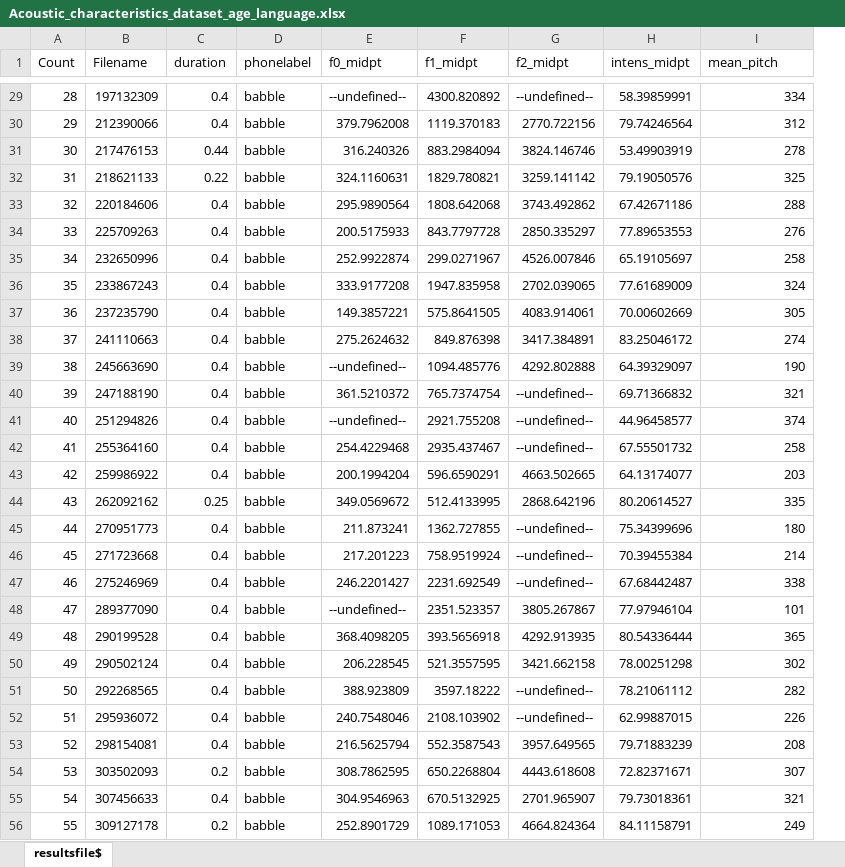
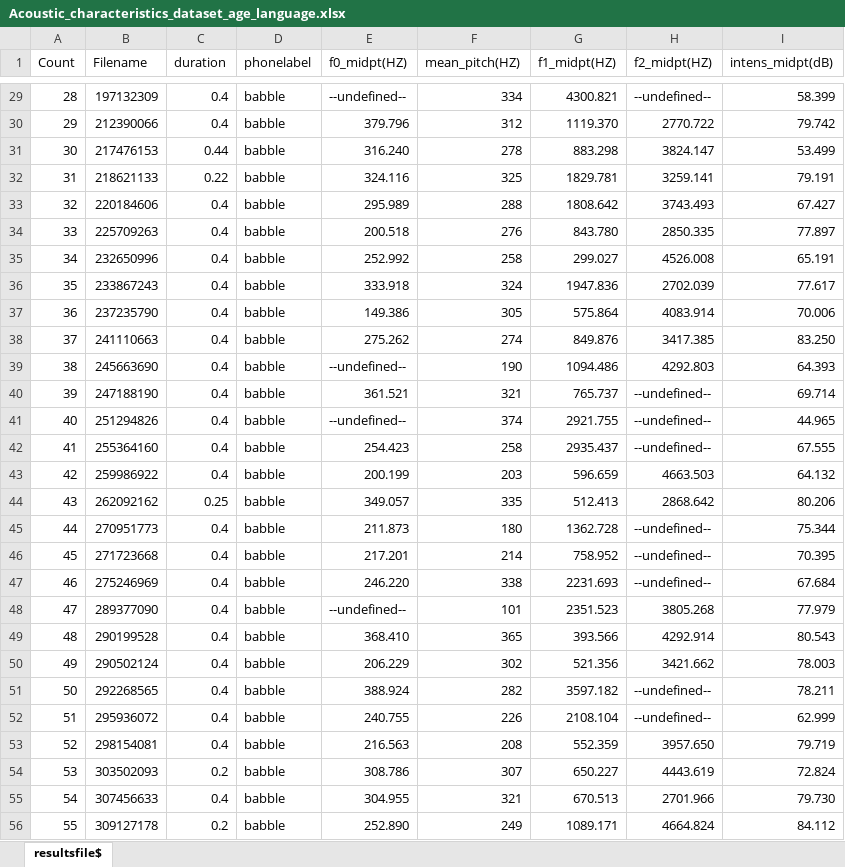
Before and after one commit to melsod/OCSWinter2020, an Excel workbook: BabbleAcoustic/Acoustic_characteristics_dataset_age_language.xlsx, sheet resultsfile$, drawn as a sheet; only a part is shown, gaps mark what is left out; values as stored, in another font and other column widths than the file's, no borders; removed rows and columns are numbered as before the commit, all else as after; the diff covers the shown part only; the diff names each change by its address in the sheet, - before the commit and + after, or states it on an @@ line.

```diff
--- a/BabbleAcoustic/Acoustic_characteristics_dataset_age_language.xlsx (sheet resultsfile$)
+++ b/BabbleAcoustic/Acoustic_characteristics_dataset_age_language.xlsx (sheet resultsfile$)
-column F (f1_midpt), rows 29-56: 4300.820892 | 1119.370183 | 883.2984094 | 1829.780821 | 1808.642068 | 843.7797728 | 299.0271967 | 1947.835958 | 575.8641505 | 849.876398 | 1094.485776 | 765.7374754 | 2921.755208 | 2935.437467 | 596.6590291 | 512.4133995 | 1362.727855 | 758.9519924 | 2231.692549 | 2351.523357 | 393.5656918 | 521.3557595 | 3597.18222 | 2108.103902 | 552.3587543 | 650.2268804 | 670.5132925 | 1089.171053
-column G (f2_midpt), rows 29-56: --undefined-- | 2770.722156 | 3824.146746 | 3259.141142 | 3743.492862 | 2850.335297 | 4526.007846 | 2702.039065 | 4083.914061 | 3417.384891 | 4292.802888 | --undefined-- | --undefined-- | --undefined-- | 4663.502665 | 2868.642196 | --undefined-- | --undefined-- | --undefined-- | 3805.267867 | 4292.913935 | 3421.662158 | --undefined-- | --undefined-- | 3957.649565 | 4443.618608 | 2701.965907 | 4664.824364
-column H (intens_midpt), rows 29-56: 58.39859991 | 79.74246564 | 53.49903919 | 79.19050576 | 67.42671186 | 77.89653553 | 65.19105697 | 77.61689009 | 70.00602669 | 83.25046172 | 64.39329097 | 69.71366832 | 44.96458577 | 67.55501732 | 64.13174077 | 80.20614527 | 75.34399696 | 70.39455384 | 67.68442487 | 77.97946104 | 80.54336444 | 78.00251298 | 78.21061112 | 62.99887015 | 79.71883239 | 72.82371671 | 79.73018361 | 84.11158791
+column G (f1_midpt(HZ)), rows 29-56: 4300.821 | 1119.370 | 883.298 | 1829.781 | 1808.642 | 843.780 | 299.027 | 1947.836 | 575.864 | 849.876 | 1094.486 | 765.737 | 2921.755 | 2935.437 | 596.659 | 512.413 | 1362.728 | 758.952 | 2231.693 | 2351.523 | 393.566 | 521.356 | 3597.182 | 2108.104 | 552.359 | 650.227 | 670.513 | 1089.171
+column H (f2_midpt(HZ)), rows 29-56: --undefined-- | 2770.722 | 3824.147 | 3259.141 | 3743.493 | 2850.335 | 4526.008 | 2702.039 | 4083.914 | 3417.385 | 4292.803 | --undefined-- | --undefined-- | --undefined-- | 4663.503 | 2868.642 | --undefined-- | --undefined-- | --undefined-- | 3805.268 | 4292.914 | 3421.662 | --undefined-- | --undefined-- | 3957.650 | 4443.619 | 2701.966 | 4664.824
+column I (intens_midpt(dB)), rows 29-56: 58.399 | 79.742 | 53.499 | 79.191 | 67.427 | 77.897 | 65.191 | 77.617 | 70.006 | 83.250 | 64.393 | 69.714 | 44.965 | 67.555 | 64.132 | 80.206 | 75.344 | 70.395 | 67.684 | 77.979 | 80.543 | 78.003 | 78.211 | 62.999 | 79.719 | 72.824 | 79.730 | 84.112
-E1: f0_midpt
+E1: f0_midpt(HZ)
-F1: mean_pitch
+F1: mean_pitch(HZ)
-E30 (f0_midpt(HZ)): 379.7962008
+E30 (f0_midpt(HZ)): 379.796
-E31 (f0_midpt(HZ)): 316.240326
+E31 (f0_midpt(HZ)): 316.240
-E32 (f0_midpt(HZ)): 324.1160631
+E32 (f0_midpt(HZ)): 324.116
-E33 (f0_midpt(HZ)): 295.9890564
+E33 (f0_midpt(HZ)): 295.989
-E34 (f0_midpt(HZ)): 200.5175933
+E34 (f0_midpt(HZ)): 200.518
-E35 (f0_midpt(HZ)): 252.9922874
+E35 (f0_midpt(HZ)): 252.992
-E36 (f0_midpt(HZ)): 333.9177208
+E36 (f0_midpt(HZ)): 333.918
-E37 (f0_midpt(HZ)): 149.3857221
+E37 (f0_midpt(HZ)): 149.386
-E38 (f0_midpt(HZ)): 275.2624632
+E38 (f0_midpt(HZ)): 275.262
-E40 (f0_midpt(HZ)): 361.5210372
+E40 (f0_midpt(HZ)): 361.521
-E42 (f0_midpt(HZ)): 254.4229468
+E42 (f0_midpt(HZ)): 254.423
-E43 (f0_midpt(HZ)): 200.1994204
+E43 (f0_midpt(HZ)): 200.199
-E44 (f0_midpt(HZ)): 349.0569672
+E44 (f0_midpt(HZ)): 349.057
-E45 (f0_midpt(HZ)): 211.873241
+E45 (f0_midpt(HZ)): 211.873
-E46 (f0_midpt(HZ)): 217.201223
+E46 (f0_midpt(HZ)): 217.201
-E47 (f0_midpt(HZ)): 246.2201427
+E47 (f0_midpt(HZ)): 246.220
-E49 (f0_midpt(HZ)): 368.4098205
+E49 (f0_midpt(HZ)): 368.410
-E50 (f0_midpt(HZ)): 206.228545
+E50 (f0_midpt(HZ)): 206.229
-E51 (f0_midpt(HZ)): 388.923809
+E51 (f0_midpt(HZ)): 388.924
-E52 (f0_midpt(HZ)): 240.7548046
+E52 (f0_midpt(HZ)): 240.755
-E53 (f0_midpt(HZ)): 216.5625794
+E53 (f0_midpt(HZ)): 216.563
-E54 (f0_midpt(HZ)): 308.7862595
+E54 (f0_midpt(HZ)): 308.786
-E55 (f0_midpt(HZ)): 304.9546963
+E55 (f0_midpt(HZ)): 304.955
-E56 (f0_midpt(HZ)): 252.8901729
+E56 (f0_midpt(HZ)): 252.890
```
Also changed, not shown: 156 edited cells elsewhere in this sheet.
